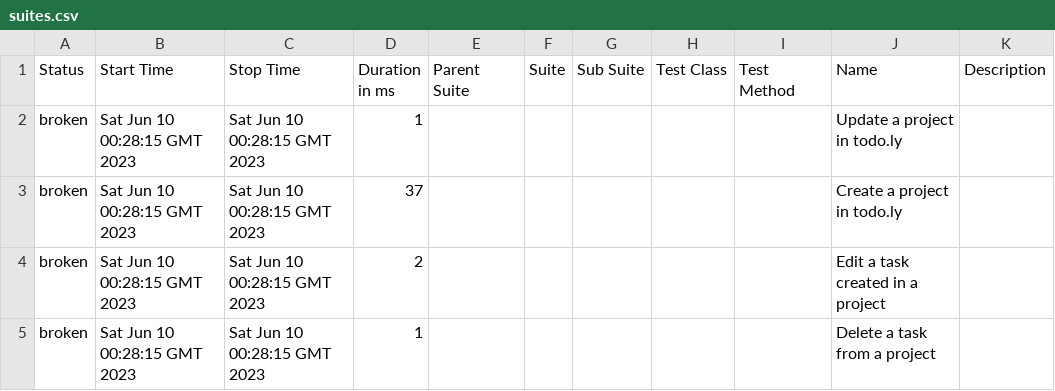
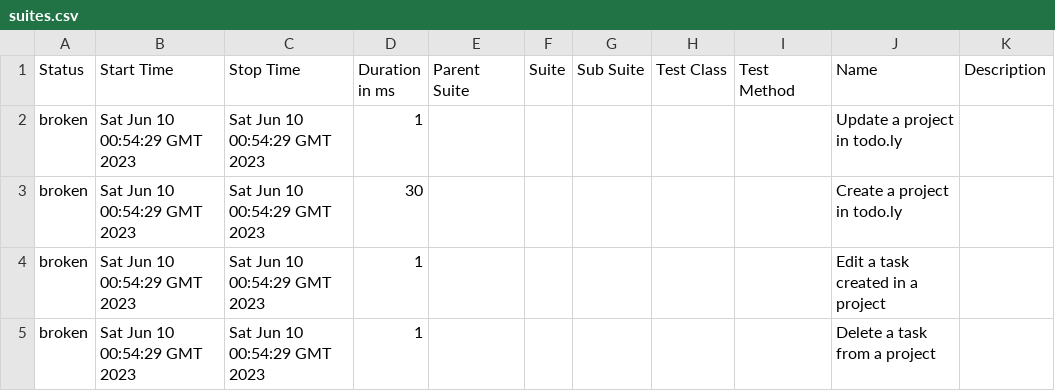
Before and after one commit to rodrigognr71/todoly_tests, a CSV file: data/suites.csv, drawn as a sheet.

```diff
--- a/data/suites.csv
+++ b/data/suites.csv
@@ -1,5 +1,5 @@
 "Status","Start Time","Stop Time","Duration in ms","Parent Suite","Suite","Sub Suite","Test Class","Test Method","Name","Description"
-"broken","Sat Jun 10 00:28:15 GMT 2023","Sat Jun 10 00:28:15 GMT 2023","1","","","","","","Update a project in todo.ly",""
-"broken","Sat Jun 10 00:28:15 GMT 2023","Sat Jun 10 00:28:15 GMT 2023","37","","","","","","Create a project in todo.ly",""
-"broken","Sat Jun 10 00:28:15 GMT 2023","Sat Jun 10 00:28:15 GMT 2023","2","","","","","","Edit a task created in a project",""
-"broken","Sat Jun 10 00:28:15 GMT 2023","Sat Jun 10 00:28:15 GMT 2023","1","","","","","","Delete a task from a project",""
+"broken","Sat Jun 10 00:54:29 GMT 2023","Sat Jun 10 00:54:29 GMT 2023","1","","","","","","Update a project in todo.ly",""
+"broken","Sat Jun 10 00:54:29 GMT 2023","Sat Jun 10 00:54:29 GMT 2023","30","","","","","","Create a project in todo.ly",""
+"broken","Sat Jun 10 00:54:29 GMT 2023","Sat Jun 10 00:54:29 GMT 2023","1","","","","","","Edit a task created in a project",""
+"broken","Sat Jun 10 00:54:29 GMT 2023","Sat Jun 10 00:54:29 GMT 2023","1","","","","","","Delete a task from a project",""
```
Also changed, not shown: 45 other files.
